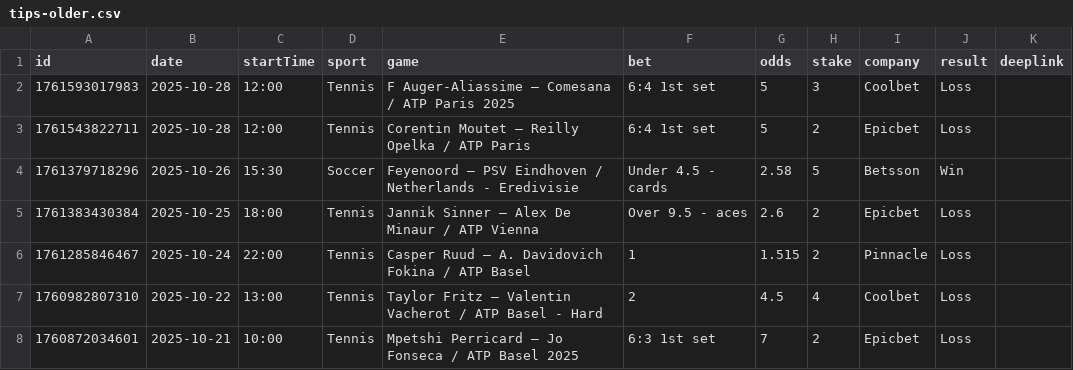
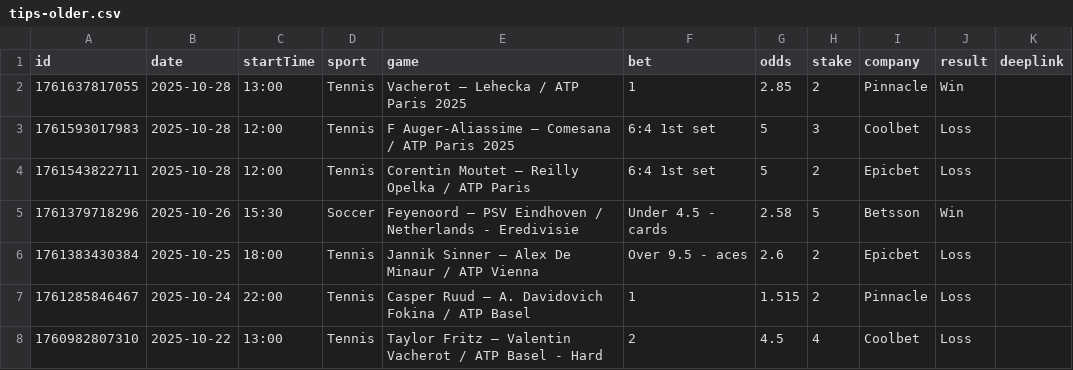
Before and after one commit to bjoorck/Bestvaluebets, a CSV file: tips-older.csv, drawn as a sheet; only a part is shown; the shorter side is filled out with more unchanged rows.

```diff
--- a/tips-older.csv
+++ b/tips-older.csv
@@ -1,2 +1,3 @@
 id,date,startTime,sport,game,bet,odds,stake,company,result,deeplink
+1761637817055,2025-10-28,13:00,Tennis,Vacherot – Lehecka / ATP Paris 2025 ,1,2.85,2,Pinnacle,Win,
 1761593017983,2025-10-28,12:00,Tennis,F Auger-Aliassime – Comesana / ATP Paris 2025 ,6:4 1st set,5,3,Coolbet,Loss,
```
Also changed, not shown: tips-new.csv.
